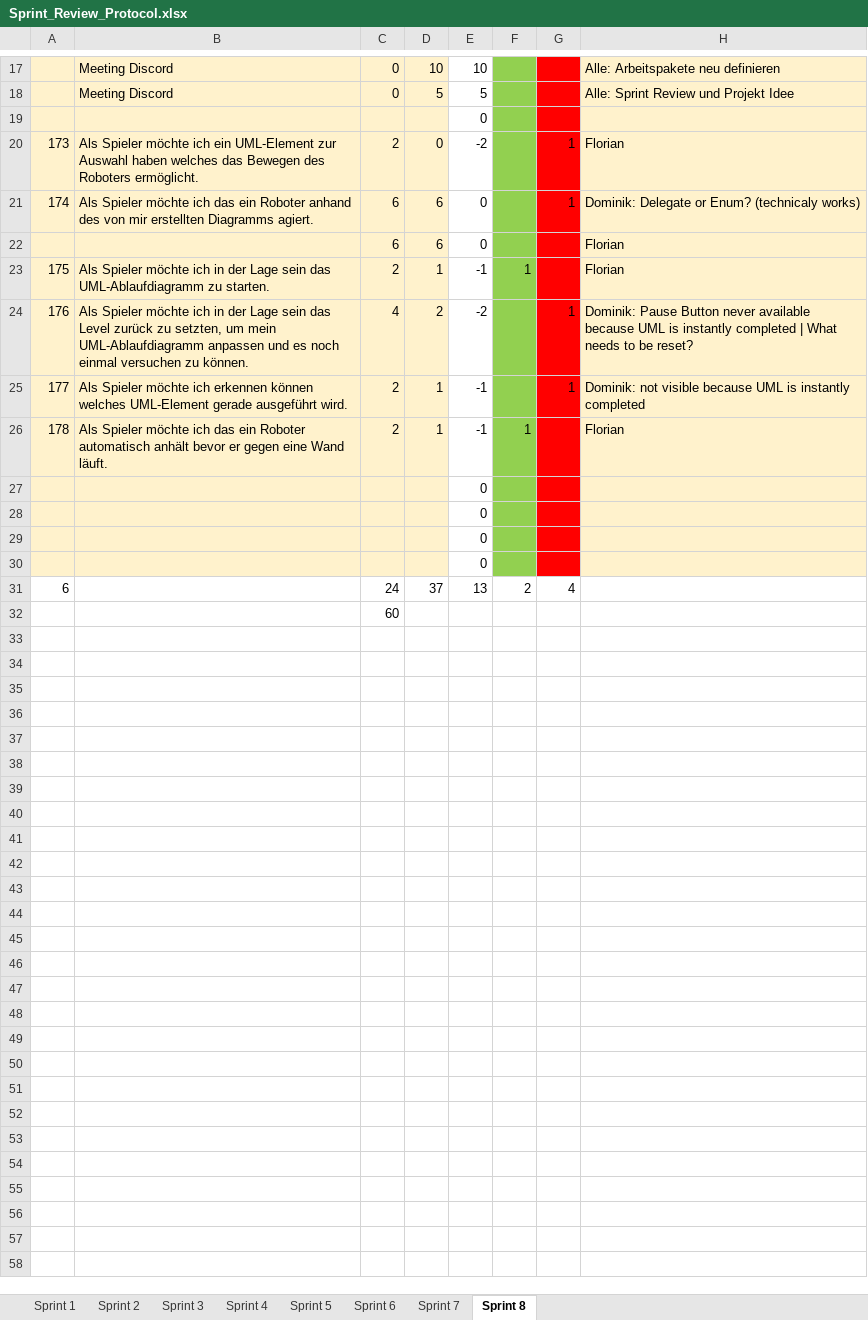
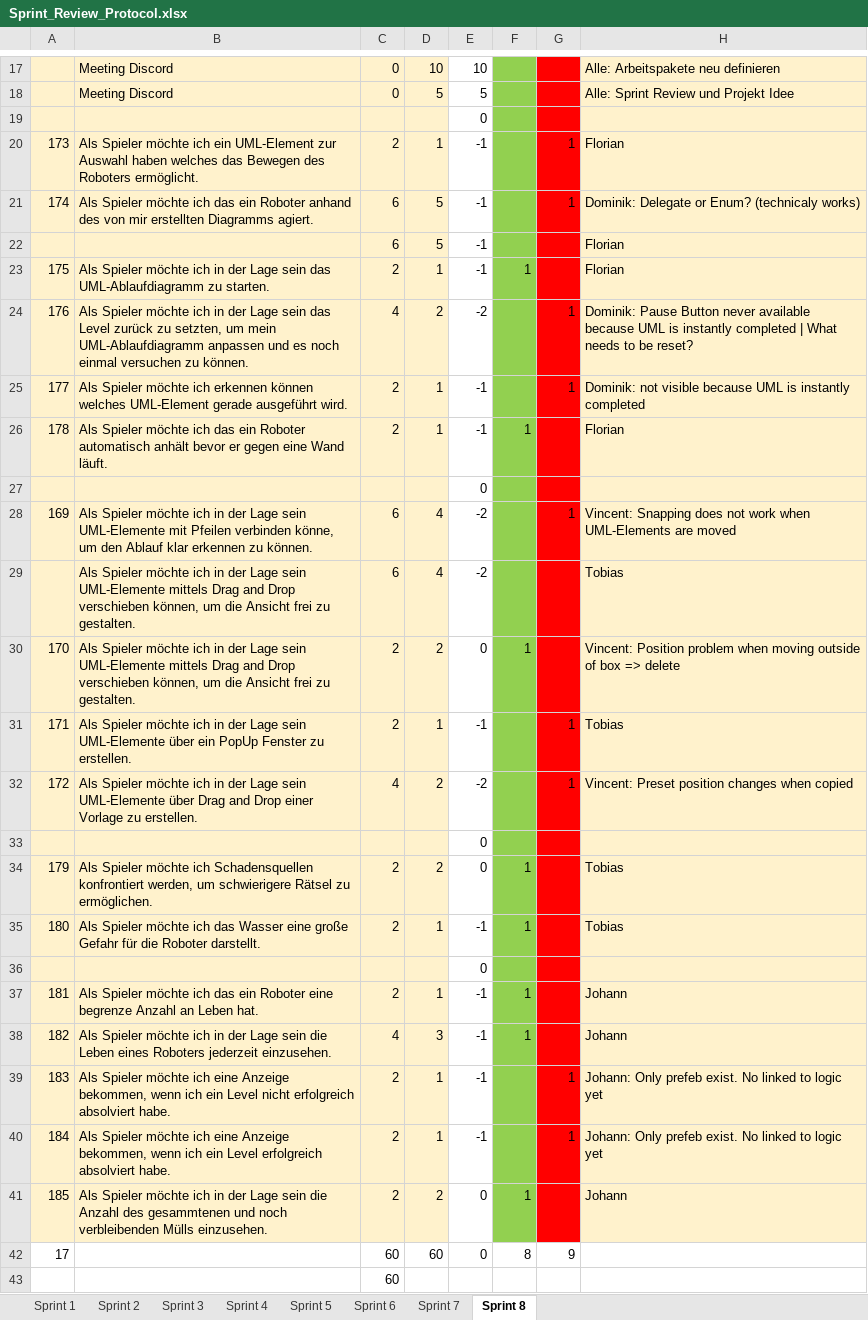
Before and after one commit to Neuwik/InnoLab_Documents, an Excel workbook: InnoLab2/Sprint_Review_Protocol.xlsx, sheet Sprint 8, drawn as a sheet; only a part is shown, gaps mark what is left out; values as stored, in another font and other column widths than the file's, no borders; removed rows and columns are numbered as before the commit, all else as after; the diff names each change by its address in the sheet, - before the commit and + after, or states it on an @@ line.

Commit message:
Update Sprint_Review_Protocol.xlsx

```diff
--- a/InnoLab2/Sprint_Review_Protocol.xlsx (sheet Sprint 8)
+++ b/InnoLab2/Sprint_Review_Protocol.xlsx (sheet Sprint 8)
-D20: 0
+D20: 1
-E20: -2
+E20: -1
-D21:D22: 6
+D21:D22: 5
-E21:E22: 0
+E21:E22: -1
+row 28: 169 | Als Spieler möchte ich in der Lage sein UML-Elemente mit Pfeilen verbinden könne, um den Ablauf klar erkennen zu können. | 6 | 4 | -2 |  | 1 | Vincent: Snapping does not work when UML-Elements are moved
+row 29:  | Als Spieler möchte ich in der Lage sein UML-Elemente mittels Drag and Drop verschieben können, um die Ansicht frei zu gestalten. | 6 | 4 | -2 |  |  | Tobias
+row 30: 170 | Als Spieler möchte ich in der Lage sein UML-Elemente mittels Drag and Drop verschieben können, um die Ansicht frei zu gestalten. | 2 | 2 | 0 | 1 |  | Vincent: Position problem when moving outside of box => delete
+row 31: 171 | Als Spieler möchte ich in der Lage sein UML-Elemente über ein PopUp Fenster zu erstellen. | 2 | 1 | -1 |  | 1 | Tobias
+row 32: 172 | Als Spieler möchte ich in der Lage sein UML-Elemente über Drag and Drop einer Vorlage zu erstellen. | 4 | 2 | -2 |  | 1 | Vincent: Preset position changes when copied
+row 34: 179 | Als Spieler möchte ich Schadensquellen konfrontiert werden, um schwierigere Rätsel zu ermöglichen. | 2 | 2 | 0 | 1 |  | Tobias
+row 35: 180 | Als Spieler möchte ich das Wasser eine große Gefahr für die Roboter darstellt. | 2 | 1 | -1 | 1 |  | Tobias
-row 30:  |  |  |  | 0
-row 31: 6 |  | 24 | 37 | 13 | 2 | 4
+row 37: 181 | Als Spieler möchte ich das ein Roboter eine begrenze Anzahl an Leben hat. | 2 | 1 | -1 | 1 |  | Johann
+row 38: 182 | Als Spieler möchte ich in der Lage sein die Leben eines Roboters jederzeit einzusehen. | 4 | 3 | -1 | 1 |  | Johann
+row 39: 183 | Als Spieler möchte ich eine Anzeige bekommen, wenn ich ein Level nicht erfolgreich absolviert habe. | 2 | 1 | -1 |  | 1 | Johann: Only prefeb exist. No linked to logic yet
+row 40: 184 | Als Spieler möchte ich eine Anzeige bekommen, wenn ich ein Level erfolgreich absolviert habe. | 2 | 1 | -1 |  | 1 | Johann: Only prefeb exist. No linked to logic yet
+row 41: 185 | Als Spieler möchte ich in der Lage sein die Anzahl des gesammtenen und noch verbleibenden Mülls einzusehen. | 2 | 2 | 0 | 1 |  | Johann
+row 42: 17 |  | 60 | 60 | 0 | 8 | 9
```
Also changed, not shown: formulas that keep their value.
